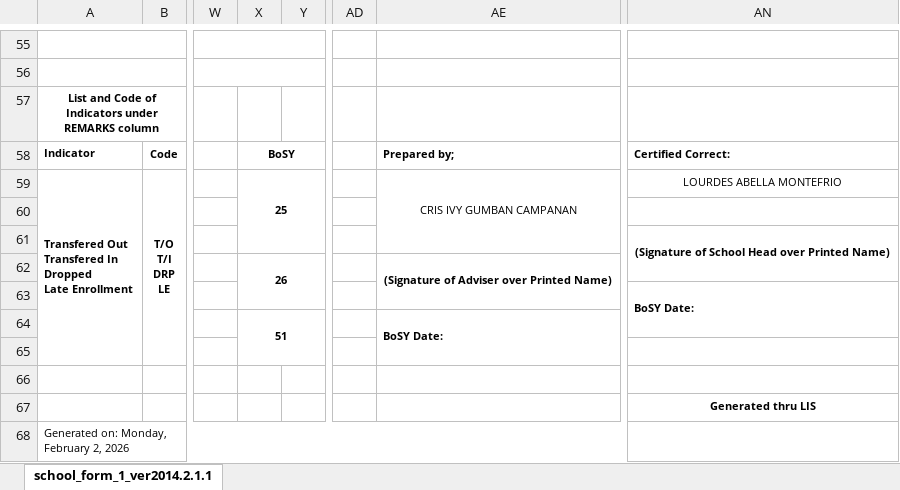
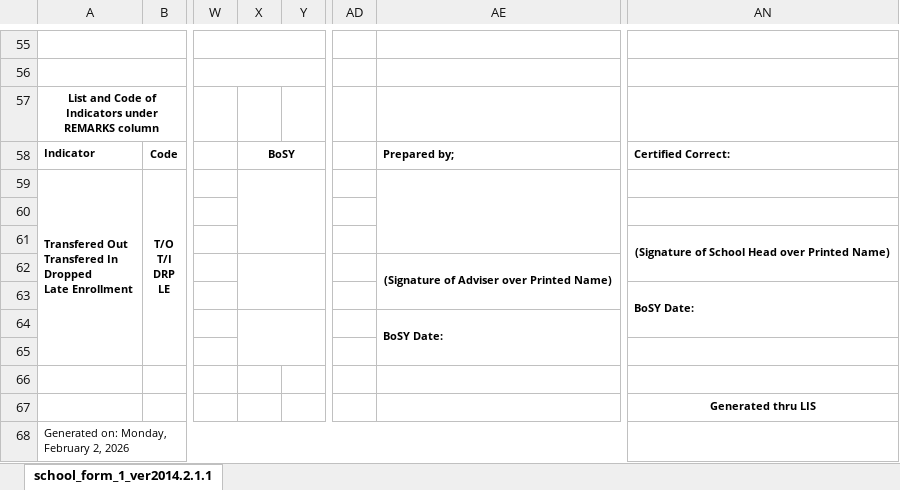
Before and after one commit to dreyyan/pavia-one, an Excel workbook: backend/forms/SF1_template.xlsx, sheet school_form_1_ver2014.2.1.1, drawn as a sheet; only a part is shown, gaps mark what is left out; values as stored, in another font and other column widths than the file's, no borders; the diff names each change by its address in the sheet, - before the commit and + after, or states it on an @@ line.

Commit message:
feat(sf1): import and export school register

```diff
--- a/backend/forms/SF1_template.xlsx (sheet school_form_1_ver2014.2.1.1)
+++ b/backend/forms/SF1_template.xlsx (sheet school_form_1_ver2014.2.1.1)
-X59: 25
+X59: (empty)
-AE59: CRIS IVY GUMBAN CAMPANAN
+AE59: (empty)
-AN59: LOURDES ABELLA MONTEFRIO
+AN59: (empty)
-X62: 26
+X62: (empty)
-X64: 51
+X64: (empty)
```
Also changed, not shown: 3 other files.
